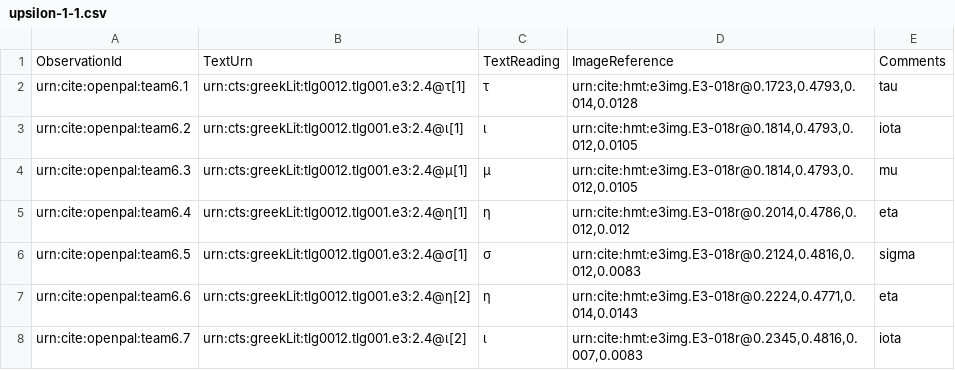
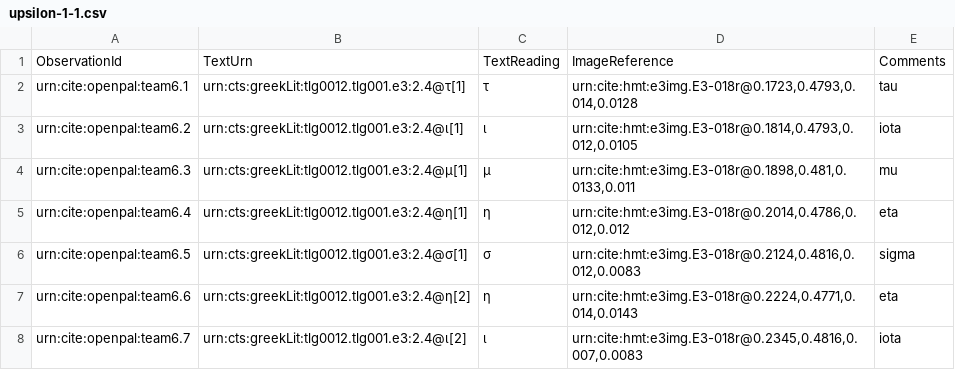
Before and after one commit to neelsmith/opdata, a CSV file: data/upsilon-1-1.csv, drawn as a sheet; only a part is shown.

Commit message:
Fixing duplicate

```diff
--- a/data/upsilon-1-1.csv
+++ b/data/upsilon-1-1.csv
@@ -3,3 +3,3 @@ urn:cite:openpal:team6.1,urn:cts:greekLit:tlg0012.tlg001.e3:2.4@τ[1],τ,"urn:ci
 urn:cite:openpal:team6.2,urn:cts:greekLit:tlg0012.tlg001.e3:2.4@ι[1],ι,"urn:cite:hmt:e3img.E3-018r@0.1814,0.4793,0.012,0.0105",iota
-urn:cite:openpal:team6.3,urn:cts:greekLit:tlg0012.tlg001.e3:2.4@μ[1],μ,"urn:cite:hmt:e3img.E3-018r@0.1814,0.4793,0.012,0.0105",mu
+urn:cite:openpal:team6.3,urn:cts:greekLit:tlg0012.tlg001.e3:2.4@μ[1],μ,"urn:cite:hmt:e3img.E3-018r@0.1898,0.481,0.0133,0.011",mu
 urn:cite:openpal:team6.4,urn:cts:greekLit:tlg0012.tlg001.e3:2.4@η[1],η,"urn:cite:hmt:e3img.E3-018r@0.2014,0.4786,0.012,0.012",eta
```
